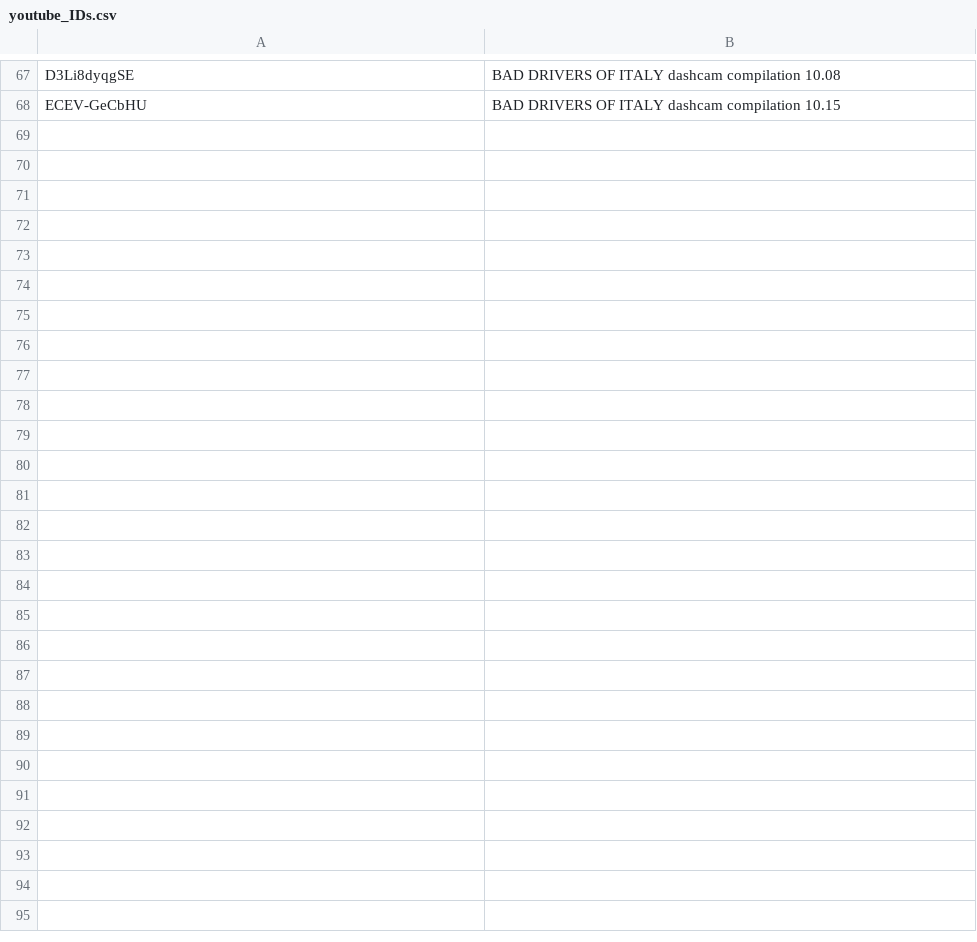
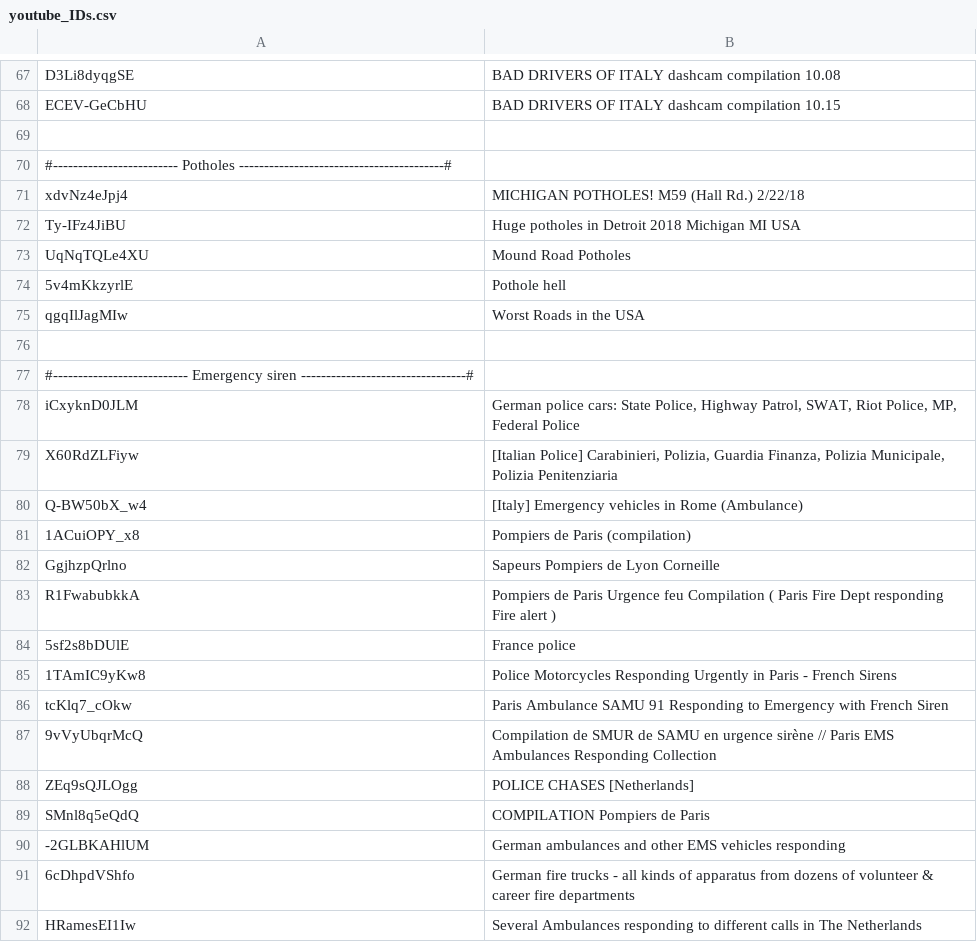
Before and after one commit to axa-rev-research/NINA-Dataset, a CSV file: youtube_IDs.csv, drawn as a sheet; only a part is shown, gaps mark what is left out; the diff names each change by its address in the sheet, - before the commit and + after, or states it on an @@ line.

Commit message:
new samples for emergency vehicles

```diff
--- a/youtube_IDs.csv
+++ b/youtube_IDs.csv
+row 69: (empty)
+row 70: #------------------------- Potholes -----------------------------------------#
+row 71: xdvNz4eJpj4 | MICHIGAN POTHOLES! M59 (Hall Rd.) 2/22/18
+row 72: Ty-IFz4JiBU | Huge potholes in Detroit 2018 Michigan MI USA
+row 73: UqNqTQLe4XU | Mound Road Potholes
+row 74: 5v4mKkzyrlE | Pothole hell
+row 75: qgqIlJagMIw | Worst Roads in the USA
+row 76: (empty)
+row 77: #--------------------------- Emergency siren ---------------------------------#
+row 78: iCxyknD0JLM | German police cars: State Police, Highway Patrol, SWAT, Riot Police, MP, Federal Police
+row 79: X60RdZLFiyw | [Italian Police] Carabinieri, Polizia, Guardia Finanza, Polizia Municipale, Polizia Penitenziaria
+row 80: Q-BW50bX_w4 | [Italy] Emergency vehicles in Rome (Ambulance)
+row 81: 1ACuiOPY_x8 | Pompiers de Paris (compilation)
+row 82: GgjhzpQrlno | Sapeurs Pompiers de Lyon Corneille
+row 83: R1FwabubkkA | Pompiers de Paris Urgence feu Compilation ( Paris Fire Dept responding Fire alert )
+row 84: 5sf2s8bDUlE | France police
+row 85: 1TAmIC9yKw8 | Police Motorcycles Responding Urgently in Paris - French Sirens
+row 86: tcKlq7_cOkw | Paris Ambulance SAMU 91 Responding to Emergency with French Siren
+row 87: 9vVyUbqrMcQ | Compilation de SMUR de SAMU en urgence sirène // Paris EMS Ambulances Responding Collection
+row 88: ZEq9sQJLOgg | POLICE CHASES [Netherlands]
+row 89: SMnl8q5eQdQ | COMPILATION Pompiers de Paris
+row 90: -2GLBKAHlUM | German ambulances and other EMS vehicles responding
+row 91: 6cDhpdVShfo | German fire trucks - all kinds of apparatus from dozens of volunteer & career fire departments
+row 92: HRamesEI1Iw | Several Ambulances responding to different calls in The Netherlands
```
Also changed, not shown: 21 other files.
